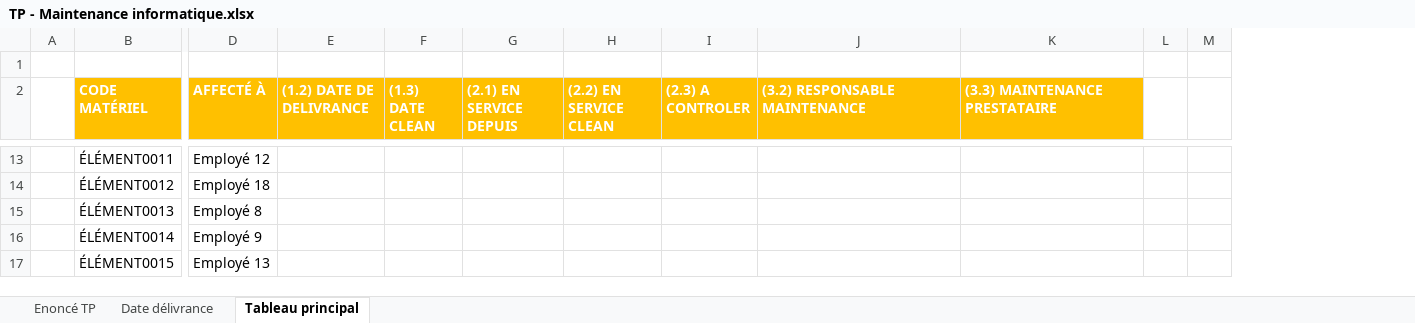
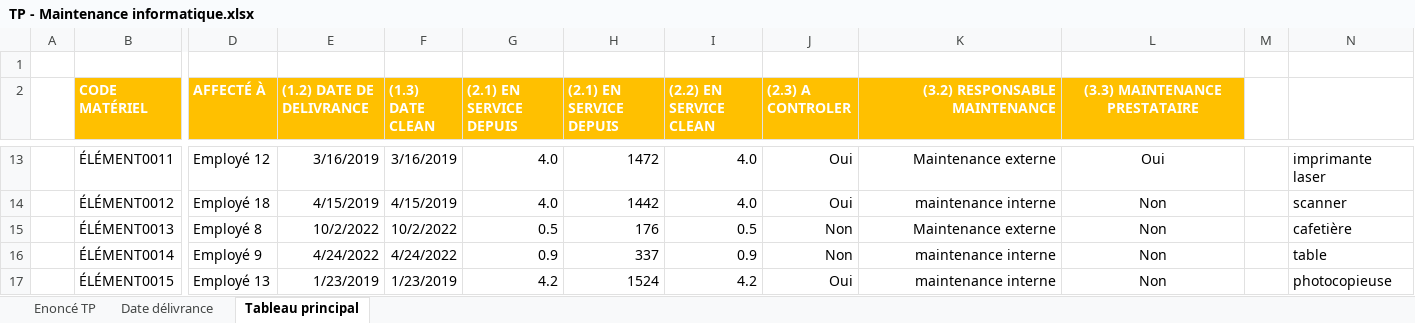
Before and after one commit to smvway/i1_dev_g1_etl, an Excel workbook: Cas pratique - Excel - Maintenance info/TP - Maintenance informatique.xlsx, sheet Tableau principal, drawn as a sheet; only a part is shown, gaps mark what is left out; values as stored, in another font and other column widths than the file's, no borders; conditional formats not drawn; removed rows and columns are numbered as before the commit, all else as after; the diff covers the shown part only; the diff names each change by its address in the sheet, - before the commit and + after, or states it on an @@ line.

```diff
--- a/Cas pratique - Excel - Maintenance info/TP - Maintenance informatique.xlsx (sheet Tableau principal)
+++ b/Cas pratique - Excel - Maintenance info/TP - Maintenance informatique.xlsx (sheet Tableau principal)
+column H ((2.1) EN SERVICE DEPUIS), rows 13-17: 1472 | 1442 | 176 | 337 | 1524
-column M, empty
+column N, rows 13-17: imprimante laser | scanner | cafetière | table | photocopieuse
-K2 alignment: left
+K2 alignment: right
-L2 alignment: left
+L2 alignment: center
-E13 ((1.2) DATE DE DELIVRANCE): (empty)
+E13 ((1.2) DATE DE DELIVRANCE): 3/16/2019
-F13 ((1.3) DATE CLEAN): (empty)
+F13 ((1.3) DATE CLEAN): 3/16/2019
-G13:G14 ((2.1) EN SERVICE DEPUIS): (empty)
+G13:G14 ((2.1) EN SERVICE DEPUIS): 4.0
-I13:I14 ((2.2) EN SERVICE CLEAN): (empty)
+I13:I14 ((2.2) EN SERVICE CLEAN): 4.0
-J13:J14 ((2.3) A CONTROLER): (empty)
+J13:J14 ((2.3) A CONTROLER): Oui
-K13 ((3.2) RESPONSABLE MAINTENANCE): (empty)
+K13 ((3.2) RESPONSABLE MAINTENANCE): Maintenance externe
-L13 ((3.3) MAINTENANCE PRESTATAIRE): (empty)
+L13 ((3.3) MAINTENANCE PRESTATAIRE): Oui
-E14 ((1.2) DATE DE DELIVRANCE): (empty)
+E14 ((1.2) DATE DE DELIVRANCE): 4/15/2019
-F14 ((1.3) DATE CLEAN): (empty)
+F14 ((1.3) DATE CLEAN): 4/15/2019
-K14 ((3.2) RESPONSABLE MAINTENANCE): (empty)
+K14 ((3.2) RESPONSABLE MAINTENANCE): maintenance interne
-L14:L17 ((3.3) MAINTENANCE PRESTATAIRE): (empty)
+L14:L17 ((3.3) MAINTENANCE PRESTATAIRE): Non
-E15 ((1.2) DATE DE DELIVRANCE): (empty)
+E15 ((1.2) DATE DE DELIVRANCE): 10/2/2022
-F15 ((1.3) DATE CLEAN): (empty)
+F15 ((1.3) DATE CLEAN): 10/2/2022
-G15 ((2.1) EN SERVICE DEPUIS): (empty)
+G15 ((2.1) EN SERVICE DEPUIS): 0.5
-I15 ((2.2) EN SERVICE CLEAN): (empty)
+I15 ((2.2) EN SERVICE CLEAN): 0.5
-J15:J16 ((2.3) A CONTROLER): (empty)
+J15:J16 ((2.3) A CONTROLER): Non
-K15 ((3.2) RESPONSABLE MAINTENANCE): (empty)
+K15 ((3.2) RESPONSABLE MAINTENANCE): Maintenance externe
-E16 ((1.2) DATE DE DELIVRANCE): (empty)
+E16 ((1.2) DATE DE DELIVRANCE): 4/24/2022
-F16 ((1.3) DATE CLEAN): (empty)
+F16 ((1.3) DATE CLEAN): 4/24/2022
-G16 ((2.1) EN SERVICE DEPUIS): (empty)
+G16 ((2.1) EN SERVICE DEPUIS): 0.9
-I16 ((2.2) EN SERVICE CLEAN): (empty)
+I16 ((2.2) EN SERVICE CLEAN): 0.9
-K16:K17 ((3.2) RESPONSABLE MAINTENANCE): (empty)
+K16:K17 ((3.2) RESPONSABLE MAINTENANCE): maintenance interne
-E17 ((1.2) DATE DE DELIVRANCE): (empty)
+E17 ((1.2) DATE DE DELIVRANCE): 1/23/2019
-F17 ((1.3) DATE CLEAN): (empty)
+F17 ((1.3) DATE CLEAN): 1/23/2019
-G17 ((2.1) EN SERVICE DEPUIS): (empty)
+G17 ((2.1) EN SERVICE DEPUIS): 4.2
-I17 ((2.2) EN SERVICE CLEAN): (empty)
+I17 ((2.2) EN SERVICE CLEAN): 4.2
-J17 ((2.3) A CONTROLER): (empty)
+J17 ((2.3) A CONTROLER): Oui
```
Also changed, not shown: 166 edited cells elsewhere in this sheet, sheet Date délivrance, formulas that keep their value.
